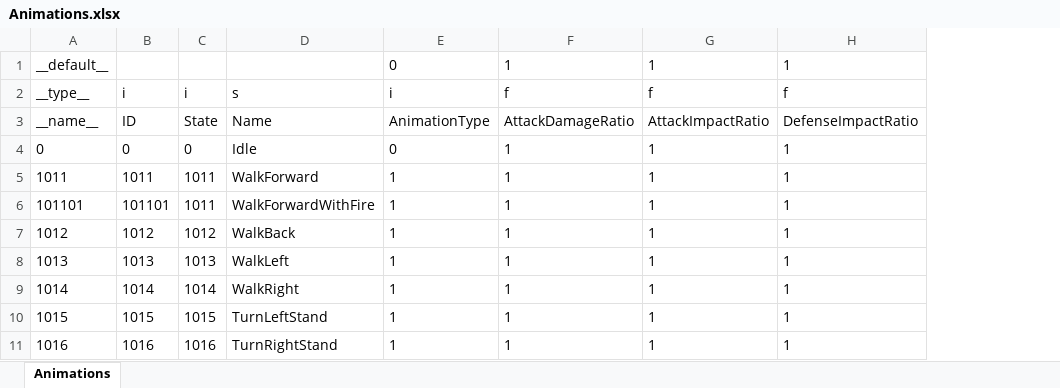
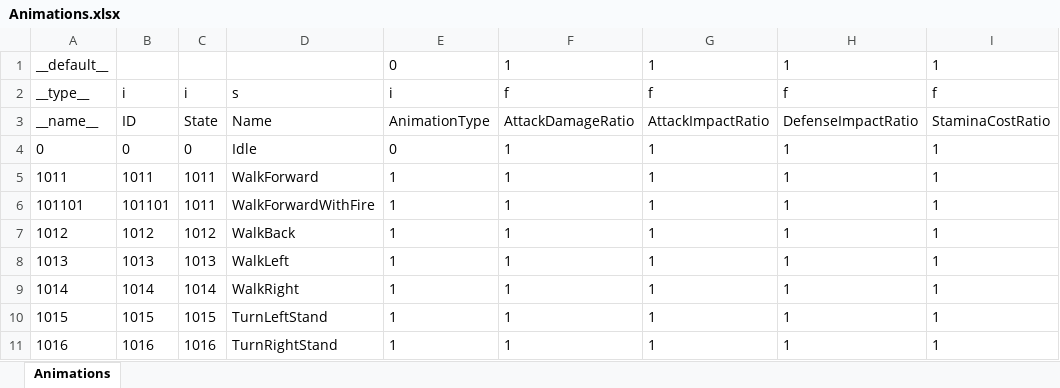
Before and after one commit to Aimoux/ExcelAndJSON, an Excel workbook: test1/Animations.xlsx, sheet Animations, drawn as a sheet; only a part is shown; values as stored, in another font and other column widths than the file's, no borders; the diff names each change by its address in the sheet, - before the commit and + after, or states it on an @@ line.

Commit message:
FixData

```diff
--- a/test1/Animations.xlsx (sheet Animations)
+++ b/test1/Animations.xlsx (sheet Animations)
+column I, rows 1-11: 1 | f | StaminaCostRatio | 1 | 1 | 1 | 1 | 1 | 1 | 1 | 1
```
Also changed, not shown: test1/Assaults.xlsx, 2 other files.
